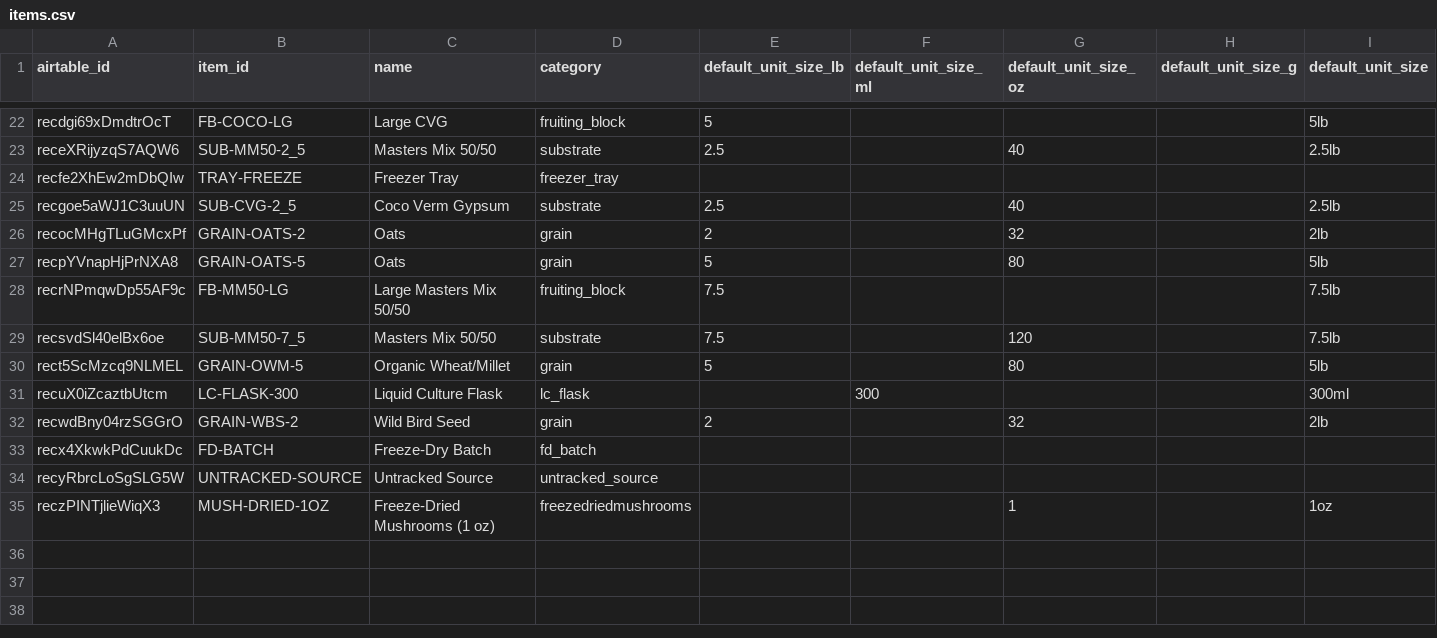
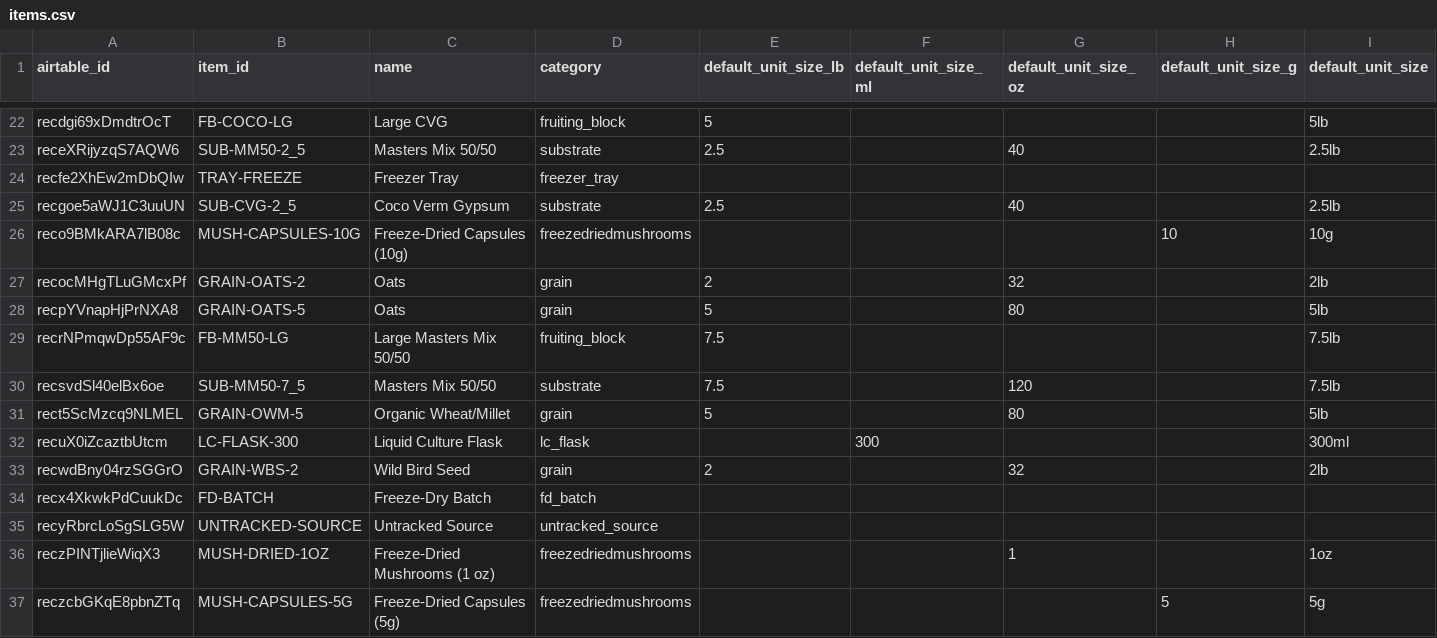
Before and after one commit to RayzorDuff/MushroomProcess, a CSV file: nocodb_schema/pgsql/csv/items.csv, drawn as a sheet; only a part is shown, gaps mark what is left out.

Commit message:
Update to latest production schema.

```diff
--- a/nocodb_schema/pgsql/csv/items.csv
+++ b/nocodb_schema/pgsql/csv/items.csv
@@ -25,2 +25,3 @@ recfe2XhEw2mDbQIw,TRAY-FREEZE,Freezer Tray,freezer_tray,,,,,
 recgoe5aWJ1C3uuUN,SUB-CVG-2_5,Coco Verm Gypsum,substrate,2.5,,40,,2.5lb
+reco9BMkARA7lB08c,MUSH-CAPSULES-10G,Freeze-Dried Capsules (10g),freezedriedmushrooms,,,,10,10g
 recocMHgTLuGMcxPf,GRAIN-OATS-2,Oats,grain,2,,32,,2lb
@@ -35 +36,2 @@ recyRbrcLoSgSLG5W,UNTRACKED-SOURCE,Untracked Source,untracked_source,,,,,
 reczPINTjlieWiqX3,MUSH-DRIED-1OZ,Freeze-Dried Mushrooms (1 oz),freezedriedmushrooms,,,1,,1oz
+reczcbGKqE8pbnZTq,MUSH-CAPSULES-5G,Freeze-Dried Capsules (5g),freezedriedmushrooms,,,,5,5g
```
Also changed, not shown: nocodb_schema/pgsql/csv/_m2m_strains_ecommerce_ecommerce__raw.csv, 19 other files.
